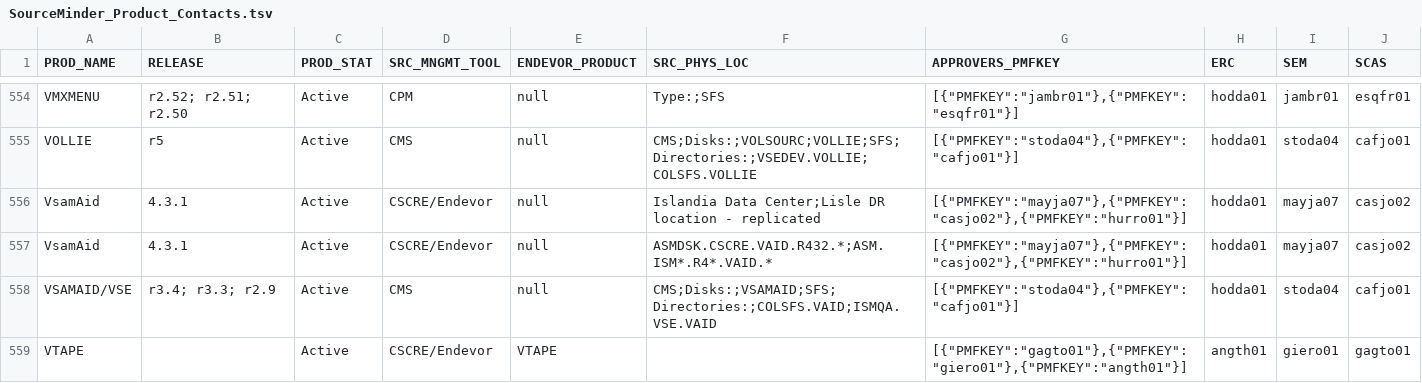
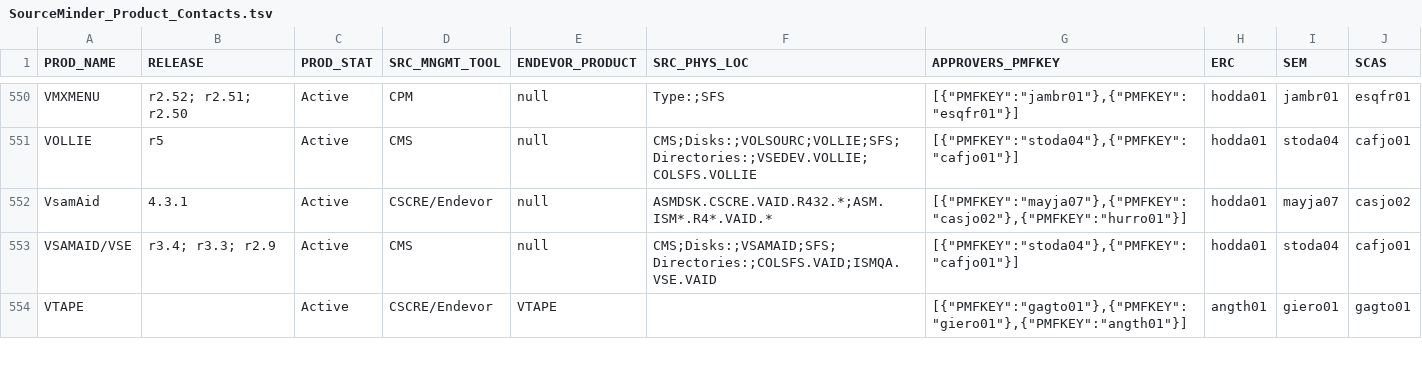
Before and after one commit to morjo02jm/SCM-Attestation-MF-LDAP, a TSV file: zOSrepldap/SourceMinder_Product_Contacts.tsv, drawn as a sheet; only a part is shown, gaps mark what is left out; the diff covers the shown part only; the diff names each change by its address in the sheet, - before the commit and + after, or states it on an @@ line.

Commit message:
US312116 Read all stems; assign contacts

```diff
--- a/zOSrepldap/SourceMinder_Product_Contacts.tsv
+++ b/zOSrepldap/SourceMinder_Product_Contacts.tsv
-row 556: VsamAid | 4.3.1 | Active | CSCRE/Endevor | null | Islandia Data Center;Lisle DR location - replicated | [{"PMFKEY":"mayja07"},{"PMFKEY":"casjo02"},{"PMFKEY":"hurro01"}] | hodda01 | mayja07 | casjo02
```
Also changed, not shown: 6 removed rows and 13 edited cells elsewhere in this file, 1 other file.
